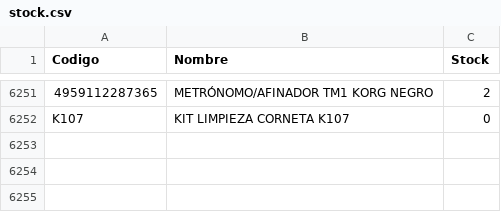
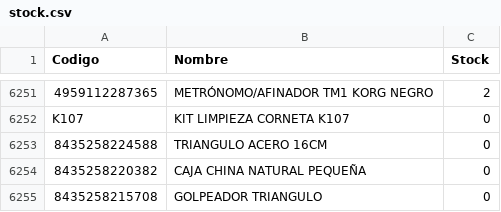
Before and after one commit to musicaldacapo/musicaldacapo.github.io, a CSV file: stock.csv, drawn as a sheet; only a part is shown, gaps mark what is left out; the diff names each change by its address in the sheet, - before the commit and + after, or states it on an @@ line.

Commit message:
Auto-update stock: 26-10 13:22

```diff
--- a/stock.csv
+++ b/stock.csv
+row 6253: 8435258224588 | TRIANGULO ACERO 16CM | 0
+row 6254: 8435258220382 | CAJA CHINA NATURAL PEQUEÑA | 0
+row 6255: 8435258215708 | GOLPEADOR TRIANGULO | 0
```
